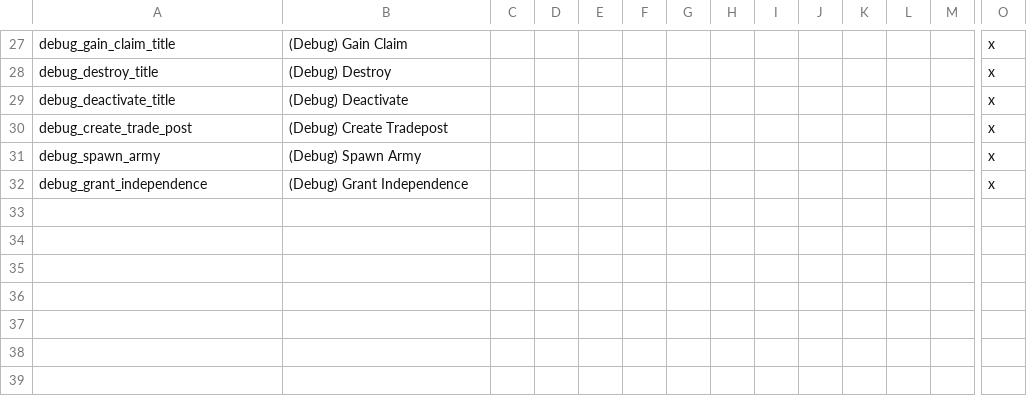
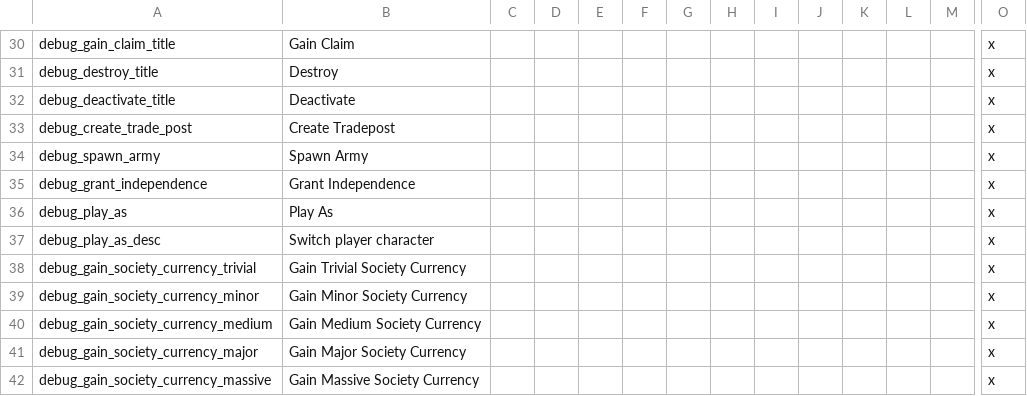
Before and after one commit to rquinio/ck2debug, a CSV file: Debug/localisation/debug.csv, drawn as a sheet; only a part is shown, gaps mark what is left out; addresses are those after the commit; rows hold the shown columns only; the diff covers the shown part only; the diff names each change by its address in the sheet, - before the commit and + after, or states it on an @@ line.

Commit message:
Add icons and more debug log/decisions

```diff
--- a/Debug/localisation/debug.csv
+++ b/Debug/localisation/debug.csv
-B30: (Debug) Gain Claim
+B30: Gain Claim
-B31: (Debug) Destroy
+B31: Destroy
-B32: (Debug) Deactivate
+B32: Deactivate
-B33: (Debug) Create Tradepost
+B33: Create Tradepost
-B34: (Debug) Spawn Army
+B34: Spawn Army
-B35: (Debug) Grant Independence
+B35: Grant Independence
+row 36: debug_play_as | Play As |  |  |  |  |  |  |  |  |  |  |  | x
+row 37: debug_play_as_desc | Switch player character |  |  |  |  |  |  |  |  |  |  |  | x
+row 38: debug_gain_society_currency_trivial | Gain Trivial Society Currency |  |  |  |  |  |  |  |  |  |  |  | x
+row 39: debug_gain_society_currency_minor | Gain Minor Society Currency |  |  |  |  |  |  |  |  |  |  |  | x
+row 40: debug_gain_society_currency_medium | Gain Medium Society Currency |  |  |  |  |  |  |  |  |  |  |  | x
+row 41: debug_gain_society_currency_major | Gain Major Society Currency |  |  |  |  |  |  |  |  |  |  |  | x
+row 42: debug_gain_society_currency_massive | Gain Massive Society Currency |  |  |  |  |  |  |  |  |  |  |  | x
```
Also changed, not shown: 3 added rows and 24 edited cells elsewhere in this file, 10 other files.
